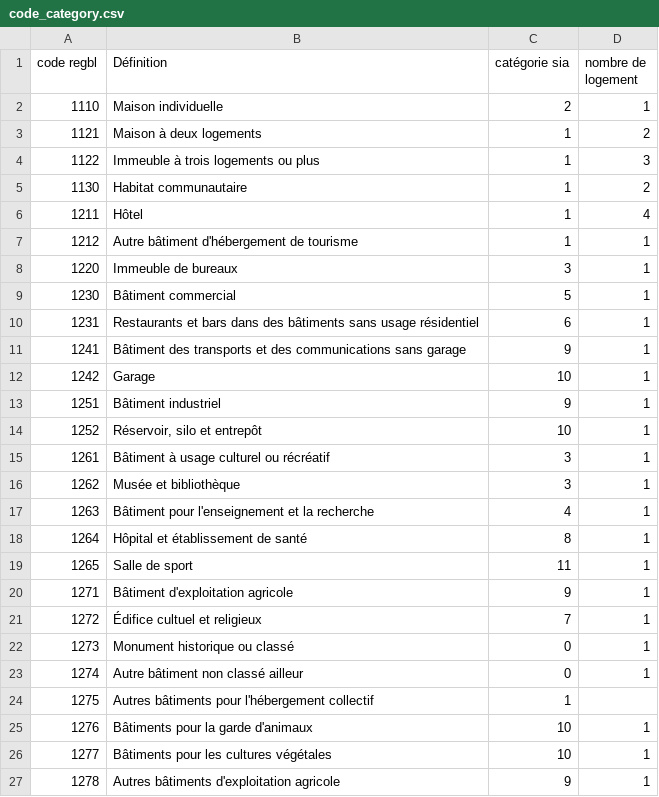
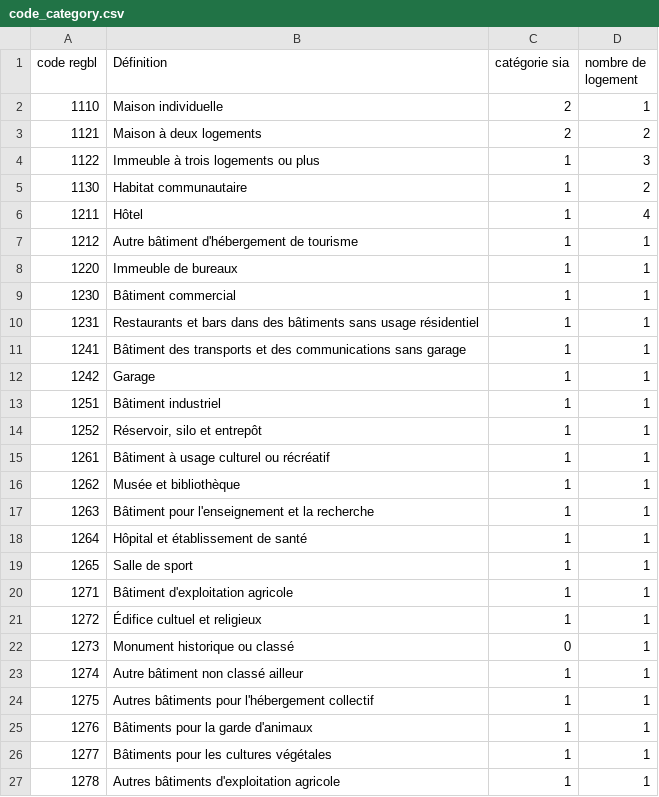
Before and after one commit to historeno/enermaps, a CSV file: data-integration/inputs/code_category.csv, drawn as a sheet.

```diff
--- a/data-integration/inputs/code_category.csv
+++ b/data-integration/inputs/code_category.csv
@@ -2,3 +2,3 @@
 1110;Maison individuelle;2;1
-1121;Maison à deux logements;1;2
+1121;Maison à deux logements;2;2
 1122;Immeuble à trois logements ou plus;1;3
@@ -7,21 +7,21 @@
 1212;Autre bâtiment d'hébergement de tourisme;1;1
-1220;Immeuble de bureaux;3;1
-1230;Bâtiment commercial;5;1
-1231;Restaurants et bars dans des bâtiments sans usage résidentiel;6;1
-1241;Bâtiment des transports et des communications sans garage;9;1
-1242;Garage;10;1
-1251;Bâtiment industriel;9;1
-1252;Réservoir, silo et entrepôt;10;1
-1261;Bâtiment à usage culturel ou récréatif;3;1
-1262;Musée et bibliothèque;3;1
-1263;Bâtiment pour l'enseignement et la recherche;4;1
-1264;Hôpital et établissement de santé;8;1
-1265;Salle de sport;11;1
-1271;Bâtiment d'exploitation agricole;9;1
-1272;Édifice cultuel et religieux;7;1
+1220;Immeuble de bureaux;1;1
+1230;Bâtiment commercial;1;1
+1231;Restaurants et bars dans des bâtiments sans usage résidentiel;1;1
+1241;Bâtiment des transports et des communications sans garage;1;1
+1242;Garage;1;1
+1251;Bâtiment industriel;1;1
+1252;Réservoir, silo et entrepôt;1;1
+1261;Bâtiment à usage culturel ou récréatif;1;1
+1262;Musée et bibliothèque;1;1
+1263;Bâtiment pour l'enseignement et la recherche;1;1
+1264;Hôpital et établissement de santé;1;1
+1265;Salle de sport;1;1
+1271;Bâtiment d'exploitation agricole;1;1
+1272;Édifice cultuel et religieux;1;1
 1273;Monument historique ou classé;0;1
-1274;Autre bâtiment non classé ailleur;0;1
-1275;Autres bâtiments pour l'hébergement collectif;1;
-1276;Bâtiments pour la garde d'animaux;10;1
-1277;Bâtiments pour les cultures végétales;10;1
-1278;Autres bâtiments d'exploitation agricole;9;1
+1274;Autre bâtiment non classé ailleur;1;1
+1275;Autres bâtiments pour l'hébergement collectif;1;1
+1276;Bâtiments pour la garde d'animaux;1;1
+1277;Bâtiments pour les cultures végétales;1;1
+1278;Autres bâtiments d'exploitation agricole;1;1
```
Also changed, not shown: 8 other files.
